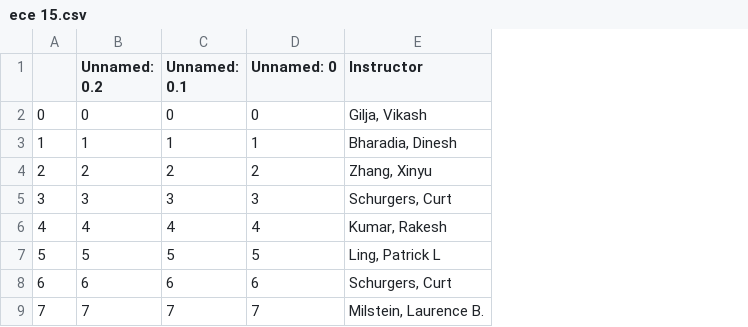
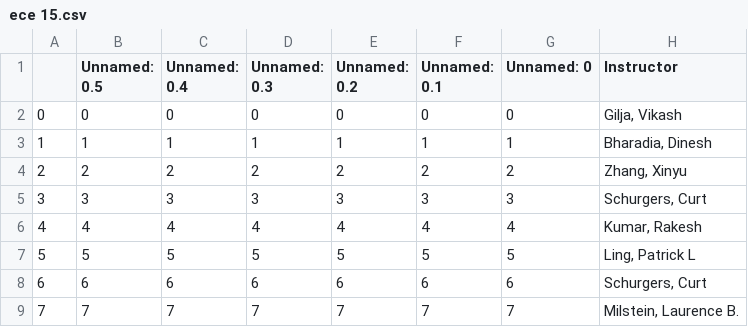
Before and after one commit to vis-cape/vis-cape.github.io, a CSV file: courses/ece 15.csv, drawn as a sheet; only a part is shown; the diff names each change by its address in the sheet, - before the commit and + after, or states it on an @@ line.

```diff
--- a/courses/ece 15.csv
+++ b/courses/ece 15.csv
+column B (Unnamed: 0.5), rows 2-9: 0 | 1 | 2 | 3 | 4 | 5 | 6 | 7
+column C (Unnamed: 0.4), rows 2-9: 0 | 1 | 2 | 3 | 4 | 5 | 6 | 7
+column D (Unnamed: 0.3), rows 2-9: 0 | 1 | 2 | 3 | 4 | 5 | 6 | 7
```
Also changed, not shown: courses/cse 11.csv, courses/cse 12.csv, 24 other files.
